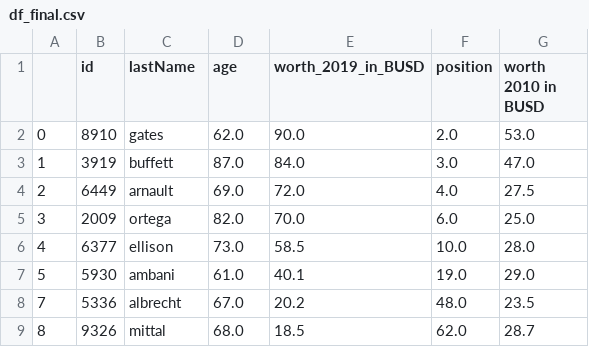
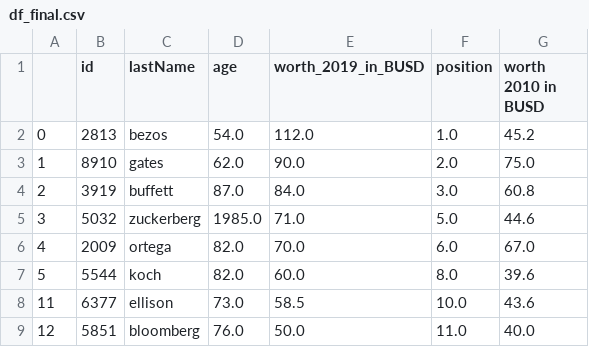
Before and after one commit to Emilioiron/Ironhack-Module-1-Project---Pandas-Python-Emilio-, a CSV file: data/processed/df_final.csv, drawn as a sheet.

```diff
--- a/data/processed/df_final.csv
+++ b/data/processed/df_final.csv
@@ -1,9 +1,9 @@
 ,id,lastName,age,worth_2019_in_BUSD,position,worth 2010 in BUSD
-0,8910,gates,62.0,90.0,2.0,53.0
-1,3919,buffett,87.0,84.0,3.0,47.0
-2,6449,arnault,69.0,72.0,4.0,27.5
-3,2009,ortega,82.0,70.0,6.0,25.0
-4,6377,ellison,73.0,58.5,10.0,28.0
-5,5930,ambani,61.0,40.1,19.0,29.0
-7,5336,albrecht,67.0,20.2,48.0,23.5
-8,9326,mittal,68.0,18.5,62.0,28.7
+0,2813,bezos,54.0,112.0,1.0,45.2
+1,8910,gates,62.0,90.0,2.0,75.0
+2,3919,buffett,87.0,84.0,3.0,60.8
+3,5032,zuckerberg,1985.0,71.0,5.0,44.6
+4,2009,ortega,82.0,70.0,6.0,67.0
+5,5544,koch,82.0,60.0,8.0,39.6
+11,6377,ellison,73.0,58.5,10.0,43.6
+12,5851,bloomberg,76.0,50.0,11.0,40.0
```
Also changed, not shown: 15 other files.
